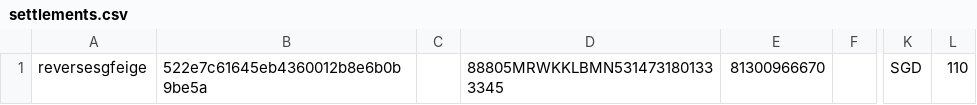
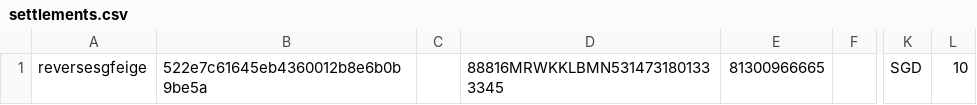
Before and after one commit to kite-open-api/kite-open-api.github.io, a CSV file: settlements.csv, drawn as a sheet; only a part is shown, gaps mark what is left out; the diff names each change by its address in the sheet, - before the commit and + after, or states it on an @@ line.

Commit message:
Update settlements.csv

```diff
--- a/settlements.csv
+++ b/settlements.csv
-D1: 88805MRWKKLBMN5314731801333345
+D1: 88816MRWKKLBMN5314731801333345
-E1: 81300966670
+E1: 81300966665
-L1: 110
+L1: 10
```
